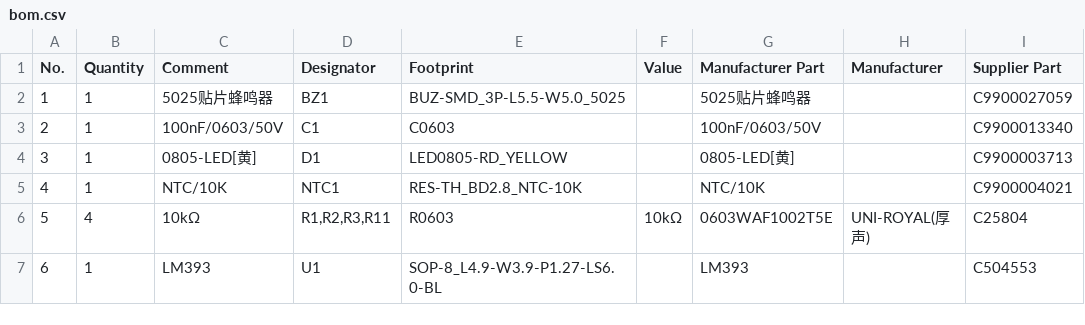
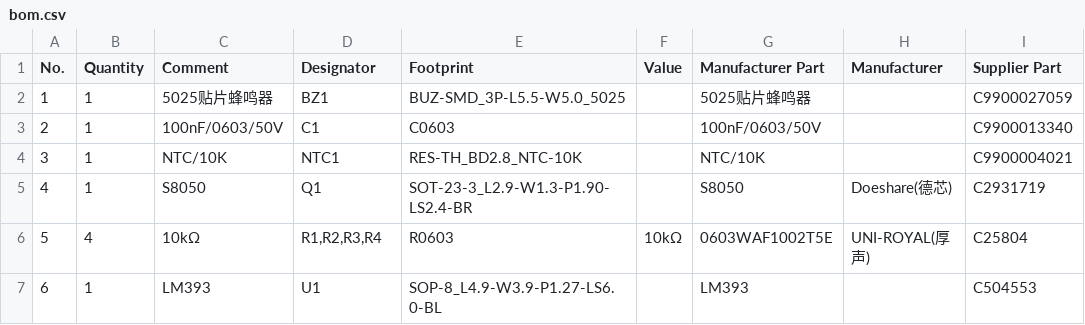
Before and after one commit to zsx3896926/EasyCirq, a CSV file: deliverables/alarm/bom.csv, drawn as a sheet; only a part is shown; the diff names each change by its address in the sheet, - before the commit and + after, or states it on an @@ line.

```diff
--- a/deliverables/alarm/bom.csv
+++ b/deliverables/alarm/bom.csv
-C4 (Comment): 0805-LED[黄]
+C4 (Comment): NTC/10K
-D4 (Designator): D1
+D4 (Designator): NTC1
-E4 (Footprint): LED0805-RD_YELLOW
+E4 (Footprint): RES-TH_BD2.8_NTC-10K
-G4 (Manufacturer Part): 0805-LED[黄]
+G4 (Manufacturer Part): NTC/10K
-I4 (Supplier Part): C9900003713
+I4 (Supplier Part): C9900004021
-C5 (Comment): NTC/10K
+C5 (Comment): S8050
-D5 (Designator): NTC1
+D5 (Designator): Q1
-E5 (Footprint): RES-TH_BD2.8_NTC-10K
+E5 (Footprint): SOT-23-3_L2.9-W1.3-P1.90-LS2.4-BR
-G5 (Manufacturer Part): NTC/10K
+G5 (Manufacturer Part): S8050
-H5 (Manufacturer): (empty)
+H5 (Manufacturer): Doeshare(德芯)
-I5 (Supplier Part): C9900004021
+I5 (Supplier Part): C2931719
-D6 (Designator): R1,R2,R3,R11
+D6 (Designator): R1,R2,R3,R4
```
Also changed, not shown: 4 other files.
